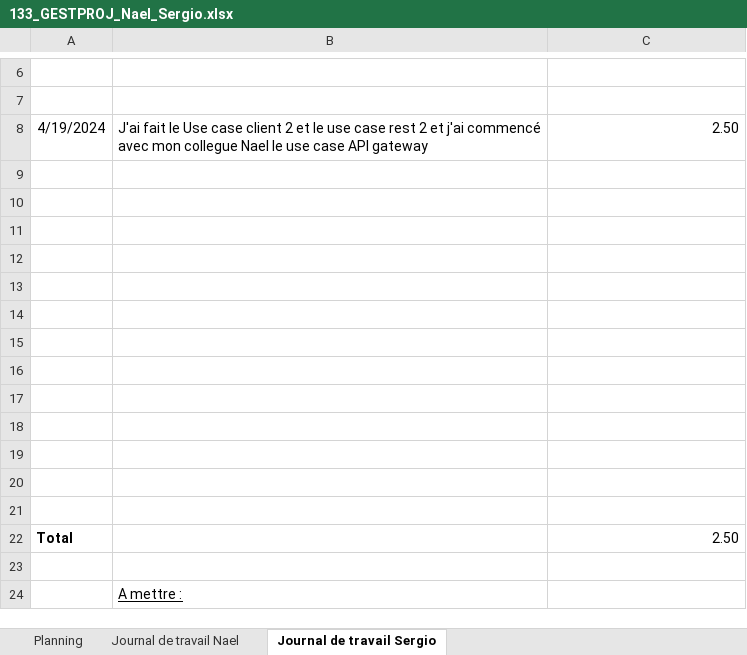
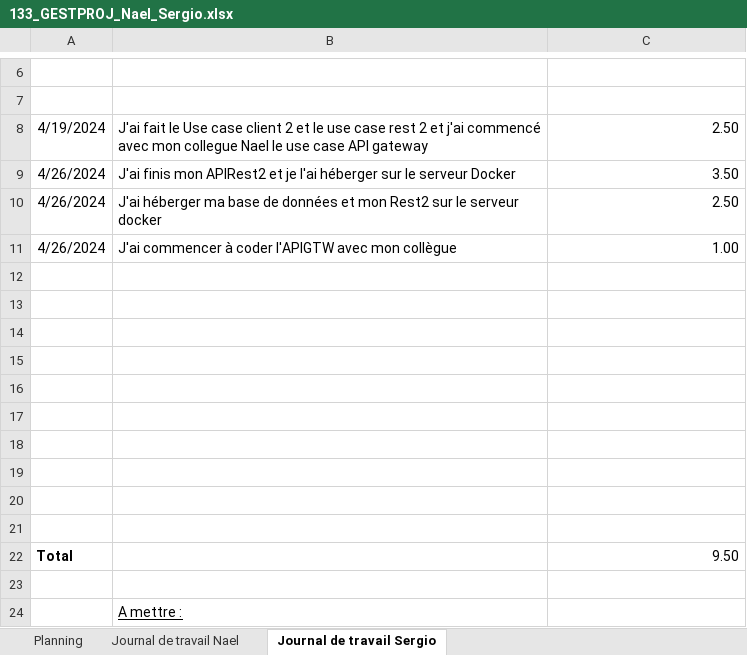
Before and after one commit to emf-info-21-22-2/133_Projet_Groupe2, an Excel workbook: 133_GESTPROJ_Nael_Sergio.xlsx, sheet Journal de travail Sergio, drawn as a sheet; only a part is shown, gaps mark what is left out; values as stored, in another font and other column widths than the file's, no borders; removed rows and columns are numbered as before the commit, all else as after; the diff names each change by its address in the sheet, - before the commit and + after, or states it on an @@ line.

```diff
--- a/133_GESTPROJ_Nael_Sergio.xlsx (sheet Journal de travail Sergio)
+++ b/133_GESTPROJ_Nael_Sergio.xlsx (sheet Journal de travail Sergio)
+row 9: 4/26/2024 | J'ai finis mon APIRest2 et je l'ai héberger sur le serveur Docker | 3.50
+row 10: 4/26/2024 | J'ai héberger ma base de données et mon Rest2 sur le serveur docker | 2.50
+row 11: 4/26/2024 | J'ai commencer à coder l'APIGTW avec mon collègue | 1.00
-row 19: (empty)
-row 20: (empty)
-row 21: (empty)
-C22: 2.50
+C22: 9.50
```
Also changed, not shown: sheet Journal de travail Nael, sheet Planning, 3 other files.
